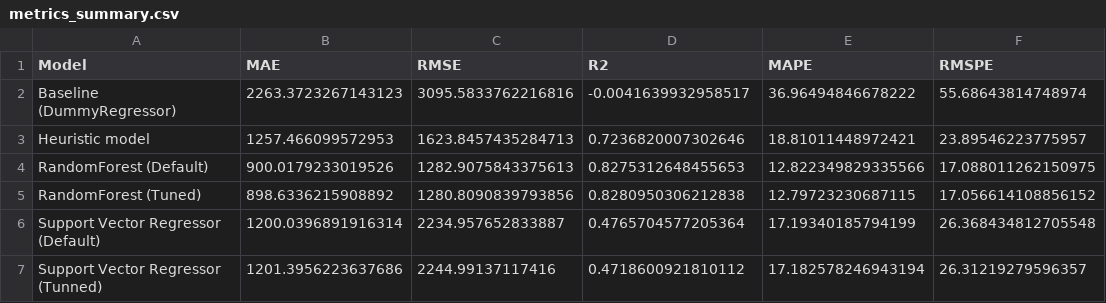
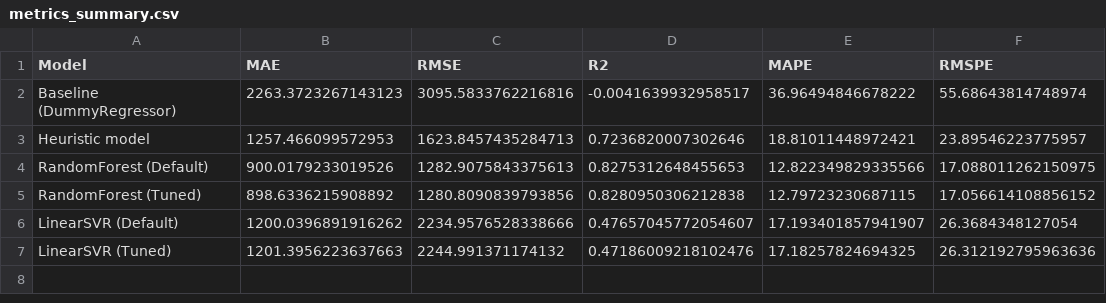
Before and after one commit to infoshareacademy/jdszr24-grupa-1, a CSV file: summary/metrics_summary.csv, drawn as a sheet; removed rows and columns are numbered as before the commit, all else as after; the diff names each change by its address in the sheet, - before the commit and + after, or states it on an @@ line.

```diff
--- a/summary/metrics_summary.csv
+++ b/summary/metrics_summary.csv
-row 6: Support Vector Regressor (Default) | 1200.0396891916314 | 2234.957652833887 | 0.4765704577205364 | 17.19340185794199 | 26.368434812705548
-row 7: Support Vector Regressor (Tunned) | 1201.3956223637686 | 2244.99137117416 | 0.4718600921810112 | 17.182578246943194 | 26.31219279596357
+row 6: LinearSVR (Default) | 1200.0396891916262 | 2234.9576528338666 | 0.47657045772054607 | 17.193401857941907 | 26.3684348127054
+row 7: LinearSVR (Tuned) | 1201.3956223637663 | 2244.991371174132 | 0.47186009218102476 | 17.18257824694325 | 26.312192795963636
```
Also changed, not shown: 1 other file.
